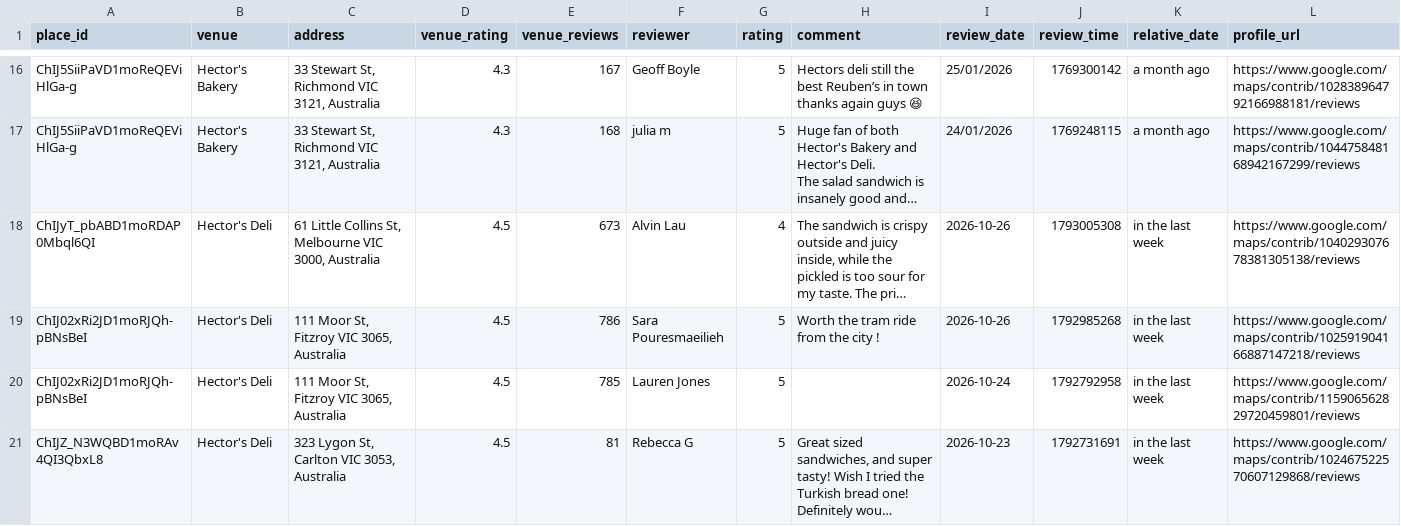
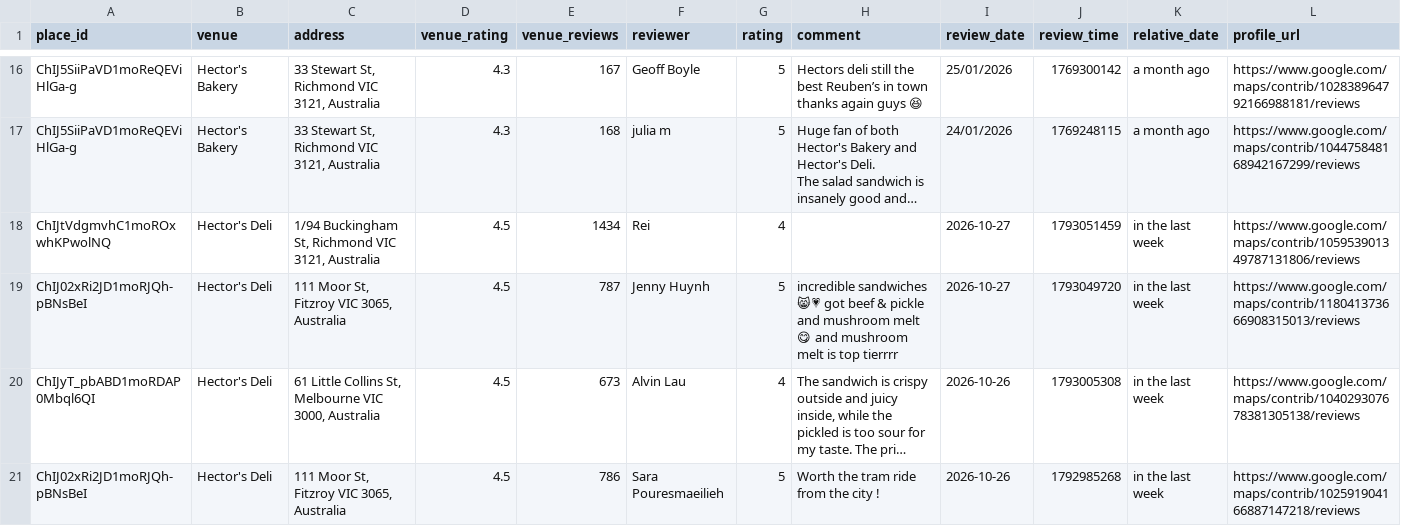
Before and after one commit to hecticanalysis-creator/hectic_review_dash, a CSV file: google_reviews.csv, drawn as a sheet; only a part is shown, gaps mark what is left out; the shorter side is filled out with more unchanged rows; long unchanged cells end in …; rows hold the shown columns only; the diff names each change by its address in the sheet, - before the commit and + after, or states it on an @@ line.

Commit message:
Update reviews — 2026-10-27 09:18

```diff
--- a/google_reviews.csv
+++ b/google_reviews.csv
+row 18: ChIJtVdgmvhC1moROxwhKPwolNQ | Hector's Deli | 1/94 Buckingham St, Richmond VIC 3121, Australia | 4.5 | 1434 | Rei | 4 |  | 2026-10-27 | 1793051459 | in the last week | https://www.google.com/maps/contrib/105953901349787131806/reviews
+row 19: ChIJ02xRi2JD1moRJQh-pBNsBeI | Hector's Deli | 111 Moor St, Fitzroy VIC 3065, Australia | 4.5 | 787 | Jenny Huynh | 5 | incredible sandwiches 😸💗 got beef & pickle and mushroom melt 😋 and mushroom melt is top tierrrr | 2026-10-27 | 1793049720 | in the last week | https://www.google.com/maps/contrib/118041373666908315013/reviews
```
